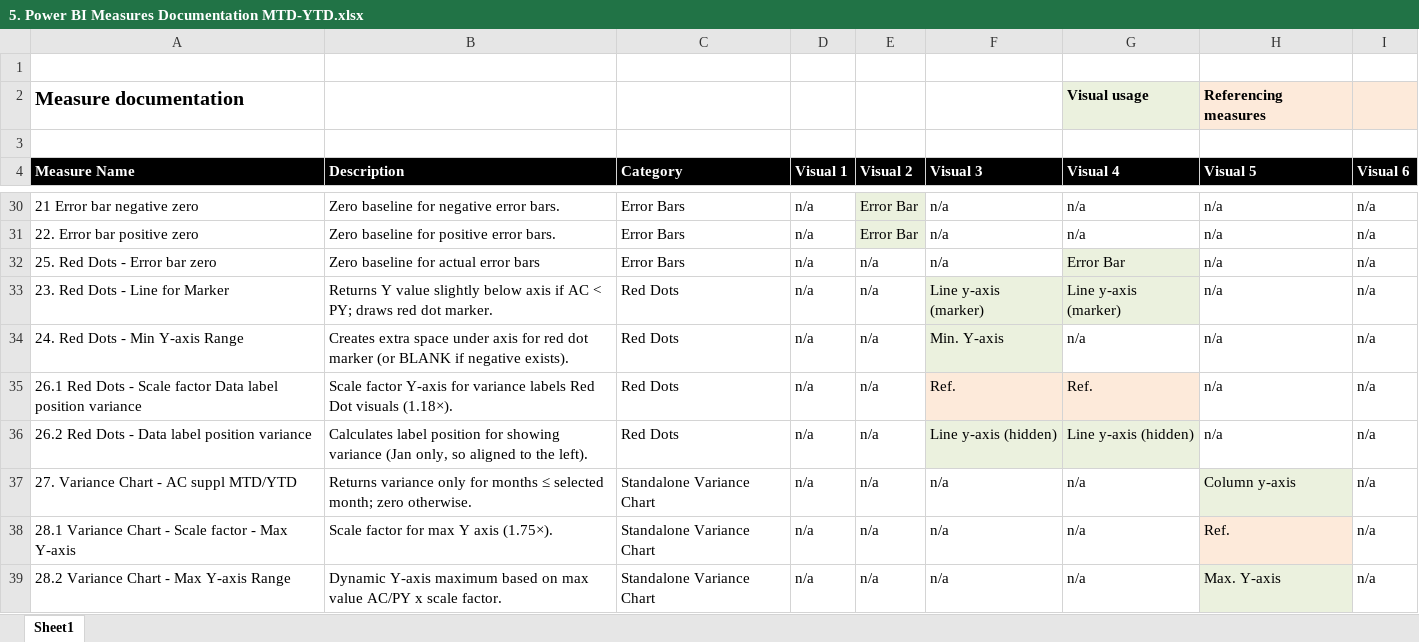
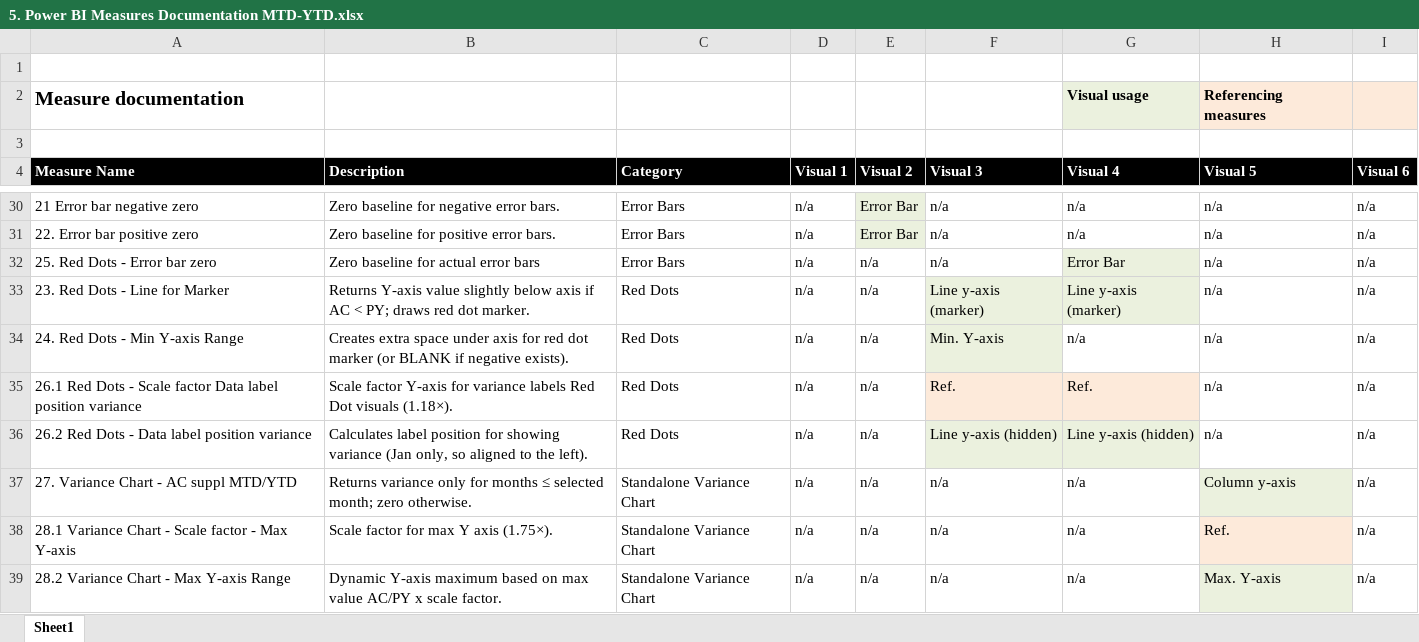
Before and after one commit to MichelvanSchaik/pbi, an Excel workbook: 003 - 6 KPI Card Variants/5. Power BI Measures Documentation MTD-YTD.xlsx, sheet Sheet1, drawn as a sheet; only a part is shown, gaps mark what is left out; values as stored, in another font and other column widths than the file's, no borders; the diff names each change by its address in the sheet, - before the commit and + after, or states it on an @@ line.

```diff
--- a/003 - 6 KPI Card Variants/5. Power BI Measures Documentation MTD-YTD.xlsx (sheet Sheet1)
+++ b/003 - 6 KPI Card Variants/5. Power BI Measures Documentation MTD-YTD.xlsx (sheet Sheet1)
-B33 (Description): Returns Y value slightly…
+B33 (Description): Returns Y-axis value slightly…
```
Also changed, not shown: 003 - 6 KPI Card Variants/3. Power BI Measures Documentation.xlsx.
